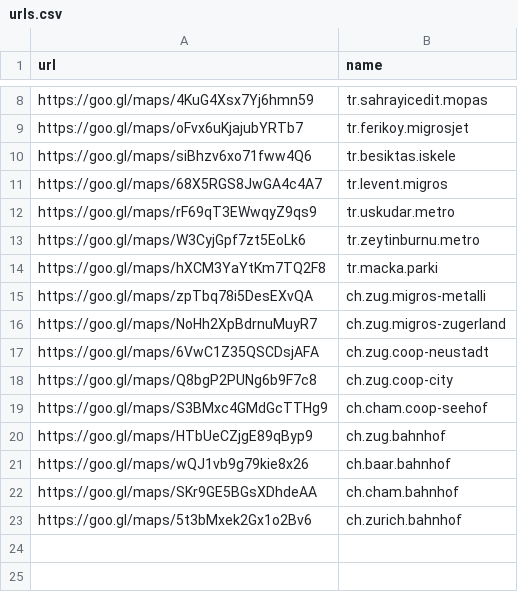
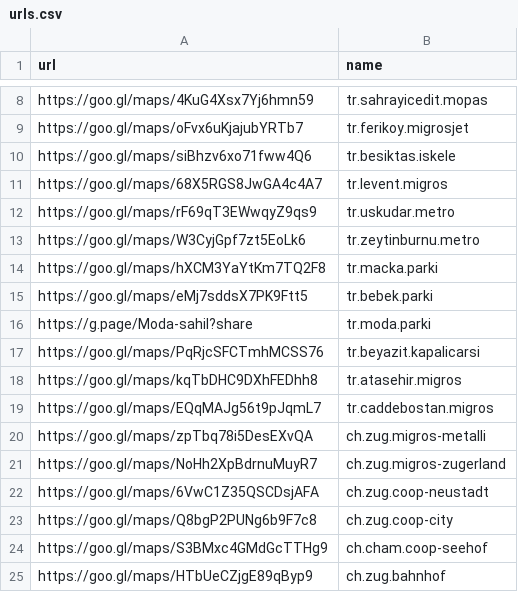
Before and after one commit to metebalci/gmaps_popular_times_carbon, a CSV file: urls.csv, drawn as a sheet; only a part is shown, gaps mark what is left out; the shorter side is filled out with more unchanged rows.

```diff
--- a/urls.csv
+++ b/urls.csv
@@ -14,2 +14,7 @@ https://goo.gl/maps/W3CyjGpf7zt5EoLk6,tr.zeytinburnu.metro
 https://goo.gl/maps/hXCM3YaYtKm7TQ2F8,tr.macka.parki
+https://goo.gl/maps/eMj7sddsX7PK9Ftt5,tr.bebek.parki
+https://g.page/Moda-sahil?share,tr.moda.parki
+https://goo.gl/maps/PqRjcSFCTmhMCSS76,tr.beyazit.kapalicarsi
+https://goo.gl/maps/kqTbDHC9DXhFEDhh8,tr.atasehir.migros
+https://goo.gl/maps/EQqMAJg56t9pJqmL7,tr.caddebostan.migros
 https://goo.gl/maps/zpTbq78i5DesEXvQA,ch.zug.migros-metalli
```
Also changed, not shown: 2 other files.
